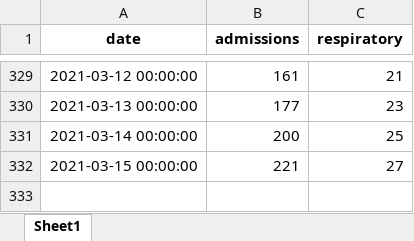
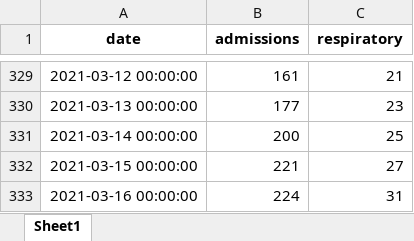
Before and after one commit to frefrik/covid19-nor-admissions, an Excel workbook: data/admissions_nat.xlsx, sheet Sheet1, drawn as a sheet; only a part is shown, gaps mark what is left out; values as stored, in another font and other column widths than the file's, no borders; the diff names each change by its address in the sheet, - before the commit and + after, or states it on an @@ line.

```diff
--- a/data/admissions_nat.xlsx (sheet Sheet1)
+++ b/data/admissions_nat.xlsx (sheet Sheet1)
+row 333: 2021-03-16 00:00:00 | 224 | 31
```
Also changed, not shown: data/admissions_org.xlsx, data/admissions_reg.xlsx, 3 other files.
